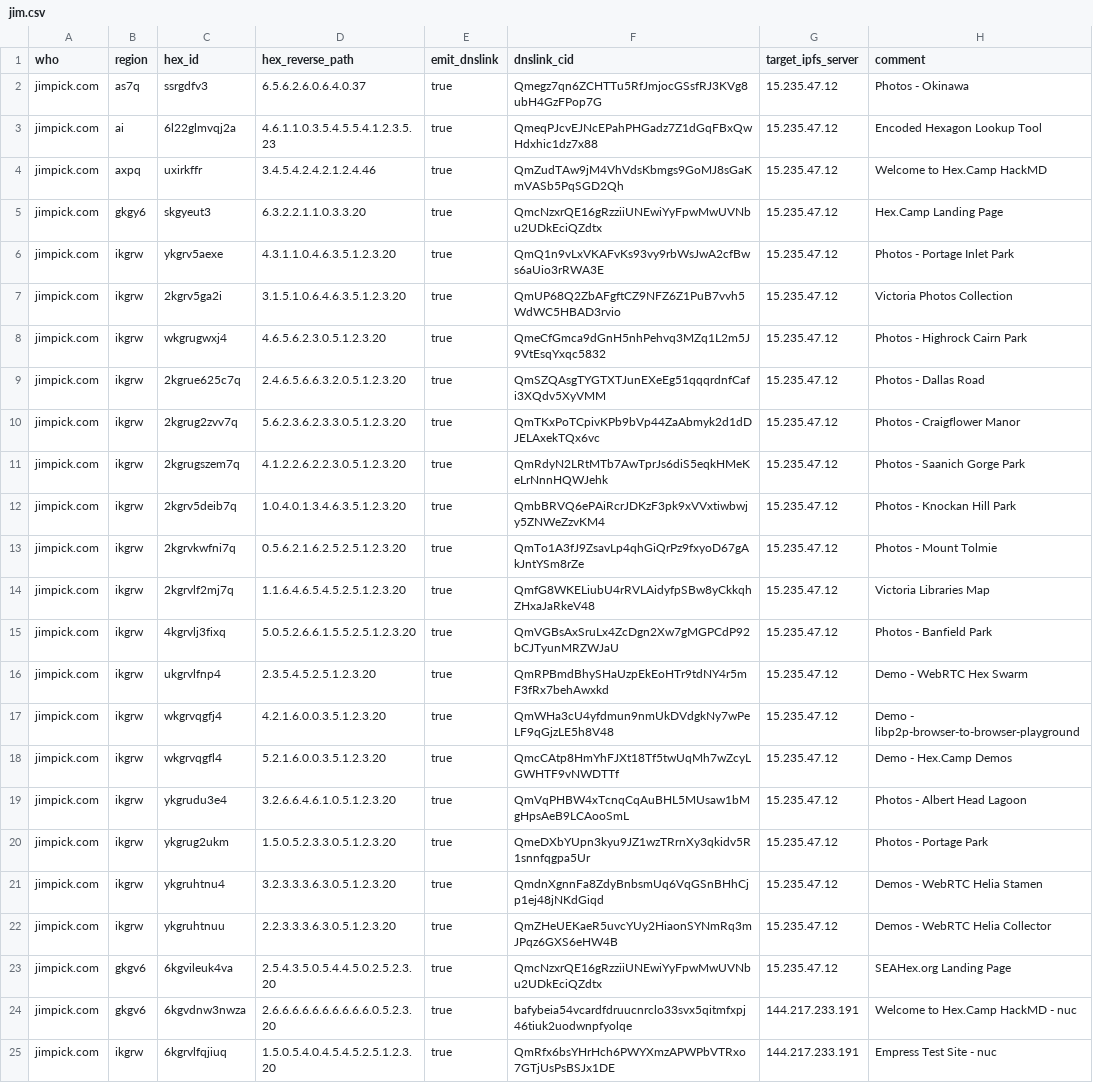
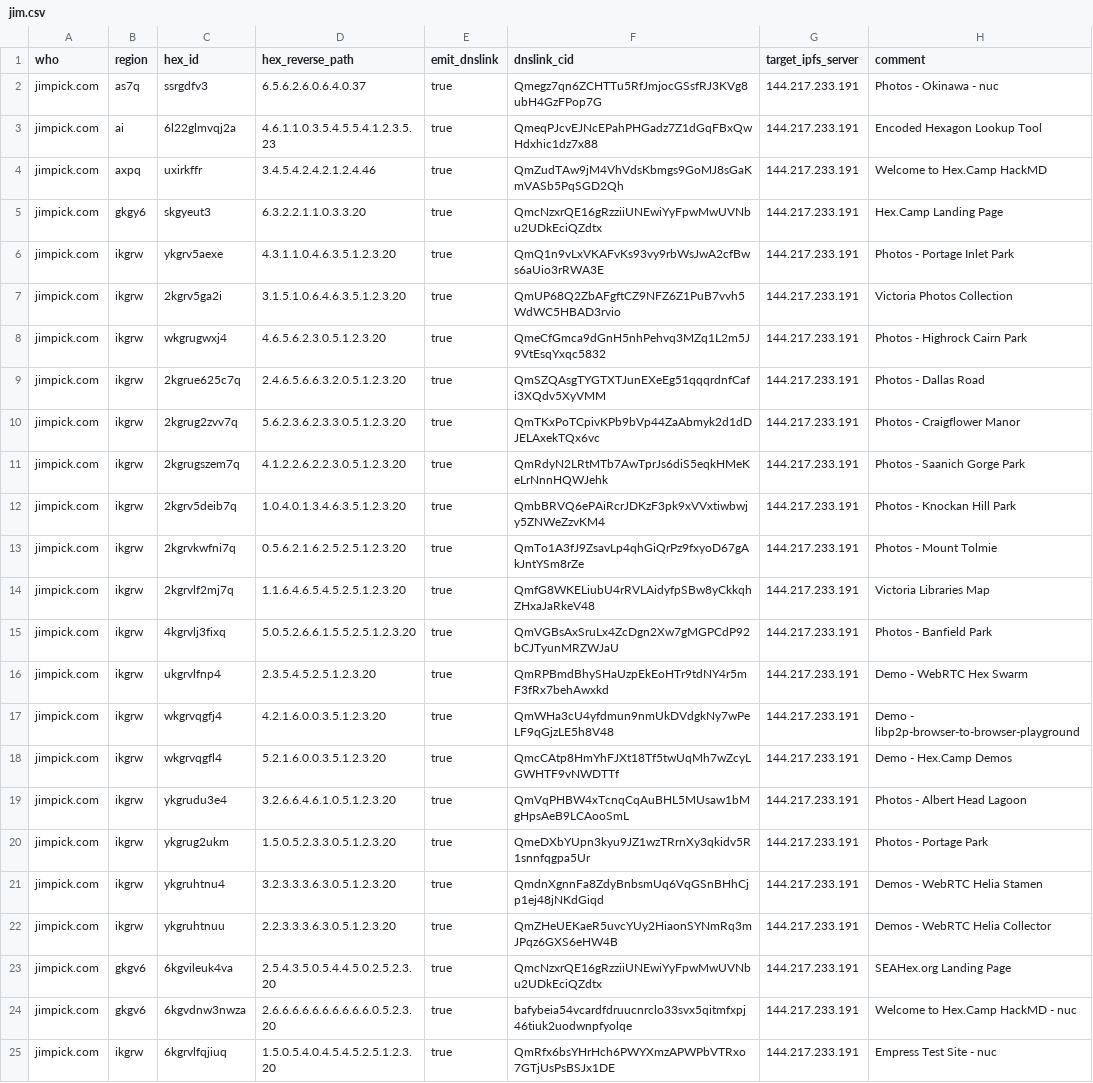
Before and after one commit to hexcamp/hexcamp-coredns, a CSV file: generator/sites/jim.csv, drawn as a sheet; only a part is shown; the diff names each change by its address in the sheet, - before the commit and + after, or states it on an @@ line.

Commit message:
Migrate to nuc from old IPFS cluster

```diff
--- a/generator/sites/jim.csv
+++ b/generator/sites/jim.csv
-G2:G23 (target_ipfs_server): 15.235.47.12
+G2:G23 (target_ipfs_server): 144.217.233.191
-H2 (comment): Photos - Okinawa
+H2 (comment): Photos - Okinawa - nuc
```
